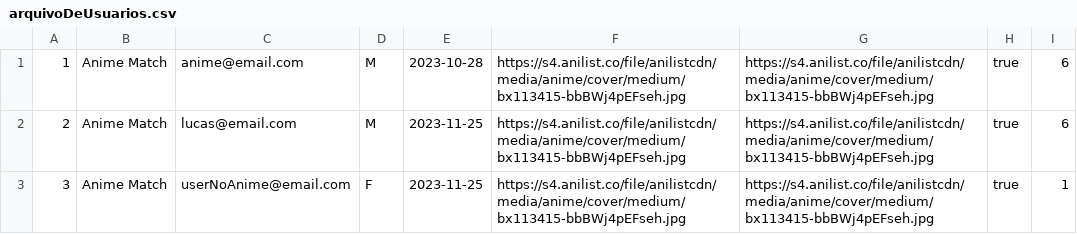
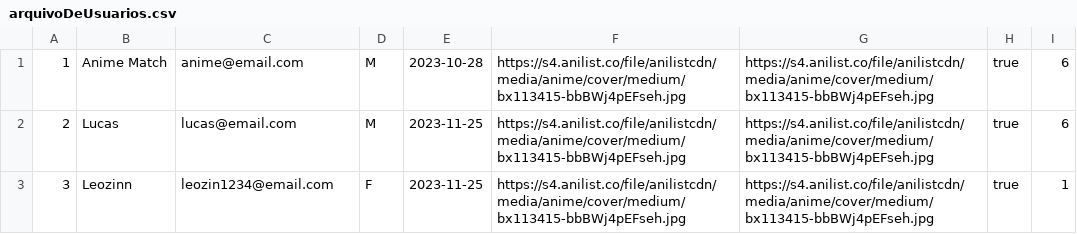
Before and after one commit to AnimeMatch/animematch-database-info-api, a CSV file: arquivoDeUsuarios.csv, drawn as a sheet.

```diff
--- a/arquivoDeUsuarios.csv
+++ b/arquivoDeUsuarios.csv
@@ -1,3 +1,3 @@
 1;Anime Match;anime@email.com;M;2023-10-28;https://s4.anilist.co/file/anilistcdn/media/anime/cover/medium/bx113415-bbBWj4pEFseh.jpg;https://s4.anilist.co/file/anilistcdn/media/anime/cover/medium/bx113415-bbBWj4pEFseh.jpg;true;6
-2;Anime Match;lucas@email.com;M;2023-11-25;https://s4.anilist.co/file/anilistcdn/media/anime/cover/medium/bx113415-bbBWj4pEFseh.jpg;https://s4.anilist.co/file/anilistcdn/media/anime/cover/medium/bx113415-bbBWj4pEFseh.jpg;true;6
-3;Anime Match;userNoAnime@email.com;F;2023-11-25;https://s4.anilist.co/file/anilistcdn/media/anime/cover/medium/bx113415-bbBWj4pEFseh.jpg;https://s4.anilist.co/file/anilistcdn/media/anime/cover/medium/bx113415-bbBWj4pEFseh.jpg;true;1
+2;Lucas;lucas@email.com;M;2023-11-25;https://s4.anilist.co/file/anilistcdn/media/anime/cover/medium/bx113415-bbBWj4pEFseh.jpg;https://s4.anilist.co/file/anilistcdn/media/anime/cover/medium/bx113415-bbBWj4pEFseh.jpg;true;6
+3;Leozinn;leozin1234@email.com;F;2023-11-25;https://s4.anilist.co/file/anilistcdn/media/anime/cover/medium/bx113415-bbBWj4pEFseh.jpg;https://s4.anilist.co/file/anilistcdn/media/anime/cover/medium/bx113415-bbBWj4pEFseh.jpg;true;1
```
Also changed, not shown: 1 other file.
